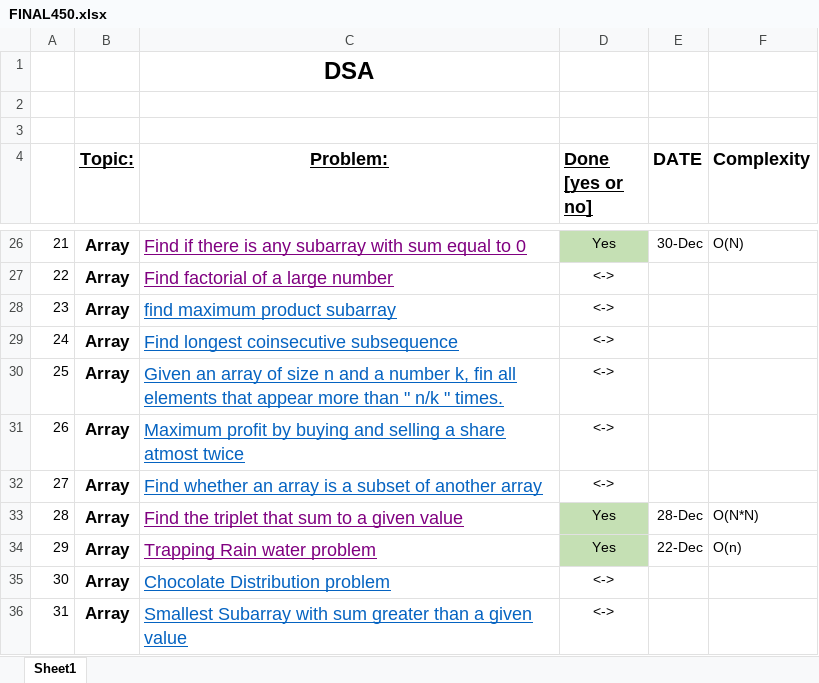
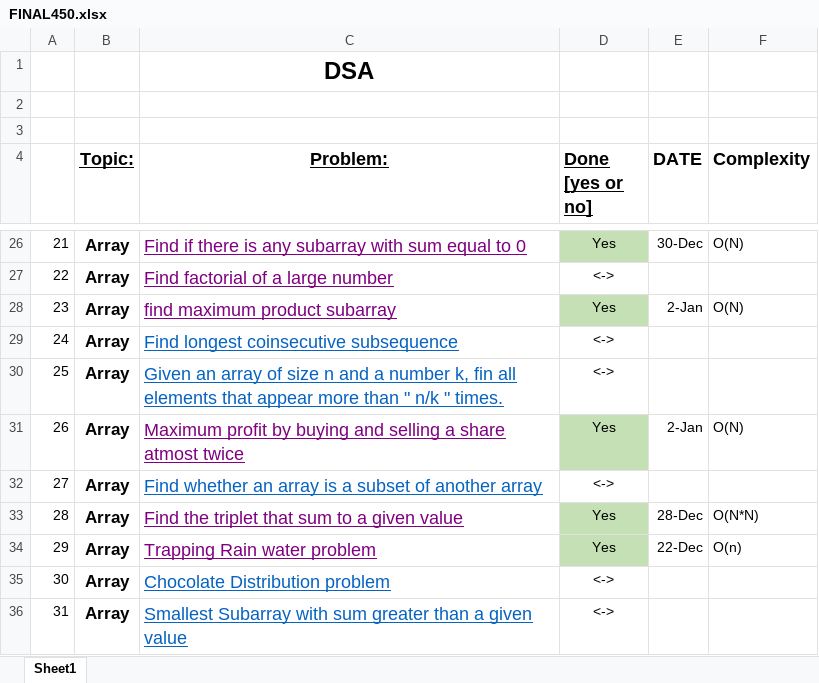
Before and after one commit to sakar97/DSA, an Excel workbook: Questions/FINAL450.xlsx, sheet Sheet1, drawn as a sheet; only a part is shown, gaps mark what is left out; values as stored, in another font and other column widths than the file's, no borders; the diff names each change by its address in the sheet, - before the commit and + after, or states it on an @@ line.

```diff
--- a/Questions/FINAL450.xlsx (sheet Sheet1)
+++ b/Questions/FINAL450.xlsx (sheet Sheet1)
-C28 text colour: #0563C1
+C28 text colour: #800080
-D28 (Done [yes or no]): <->
+D28 (Done [yes or no]): Yes
-D28 fill: none
+D28 fill: #C5E0B4
-E28 (DATE): (empty)
+E28 (DATE): 2-Jan
-F28 (Complexity): (empty)
+F28 (Complexity): O(N)
-C31 text colour: #0563C1
+C31 text colour: #800080
-D31 (Done [yes or no]): <->
+D31 (Done [yes or no]): Yes
-D31 fill: none
+D31 fill: #C5E0B4
-E31 (DATE): (empty)
+E31 (DATE): 2-Jan
-F31 (Complexity): (empty)
+F31 (Complexity): O(N)
```
Also changed, not shown: 2 other files.
